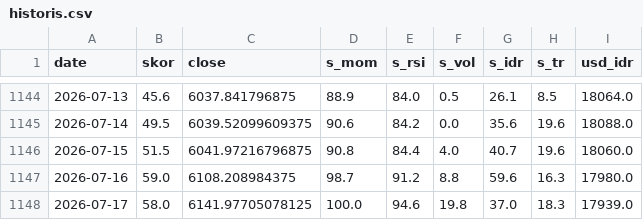
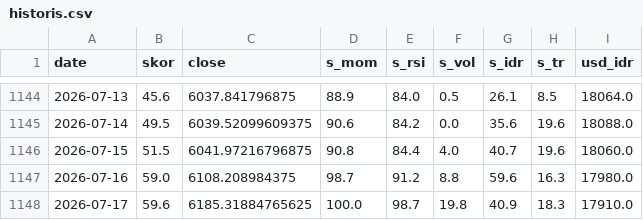
Before and after one commit to SecretivePloter/ihsg-fear-greed, a CSV file: data/historis.csv, drawn as a sheet; only a part is shown, gaps mark what is left out.

```diff
--- a/data/historis.csv
+++ b/data/historis.csv
@@ -1147,2 +1147,2 @@ date,skor,close,s_mom,s_rsi,s_vol,s_idr,s_tr,usd_idr
 2026-07-16,59.0,6108.208984375,98.7,91.2,8.8,59.6,16.3,17980.0
-2026-07-17,58.0,6141.97705078125,100.0,94.6,19.8,37.0,18.3,17939.0
+2026-07-17,59.6,6185.31884765625,100.0,98.7,19.8,40.9,18.3,17910.0
```
